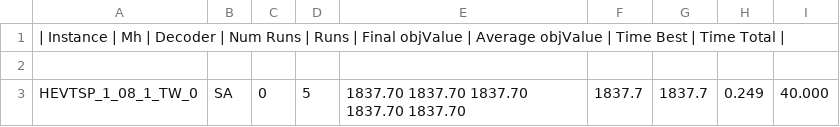
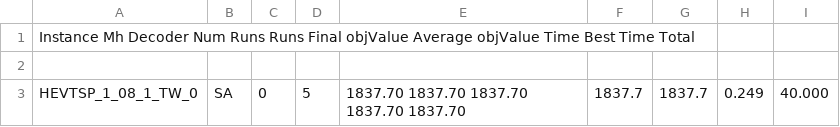
Before and after one commit to malursilva/hev_tsptw_rko-bash-ver-, a CSV file: Results/08/Dec0/Results.csv, drawn as a sheet; only a part is shown.

```diff
--- a/Results/08/Dec0/Results.csv
+++ b/Results/08/Dec0/Results.csv
@@ -1,2 +1,2 @@
-| Instance | Mh | Decoder | Num Runs |              Runs              | Final objValue | Average objValue | Time Best | Time Total |
+ Instance  Mh  Decoder  Num Runs               Runs               Final objValue  Average objValue  Time Best  Time Total
 
```
Also changed, not shown: Results/08/Dec1/Results.csv, Results/08/Dec2/Results.csv, 9 other files.
